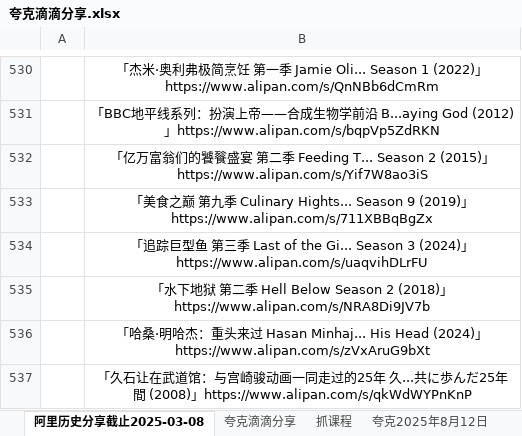
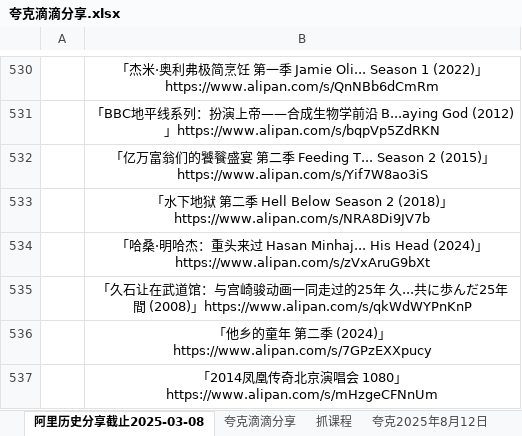
Before and after one commit to mitjavaz/memo, an Excel workbook: .ready/夸克滴滴分享.xlsx, sheet 阿里历史分享截止2025-03-08, drawn as a sheet; only a part is shown, gaps mark what is left out; the shorter side is filled out with more unchanged rows; values as stored, in another font and other column widths than the file's, no borders; the diff names each change by its address in the sheet, - before the commit and + after, or states it on an @@ line.

```diff
--- a/.ready/夸克滴滴分享.xlsx (sheet 阿里历史分享截止2025-03-08)
+++ b/.ready/夸克滴滴分享.xlsx (sheet 阿里历史分享截止2025-03-08)
-row 533:  | 「美食之巅 第九季 Culinary Hights... Season 9 (2019)」https://www.alipan.com/s/711XBBqBgZx
-row 534:  | 「追踪巨型鱼 第三季 Last of the Gi... Season 3 (2024)」https://www.alipan.com/s/uaqvihDLrFU
```
Also changed, not shown: sheet 夸克滴滴分享.
